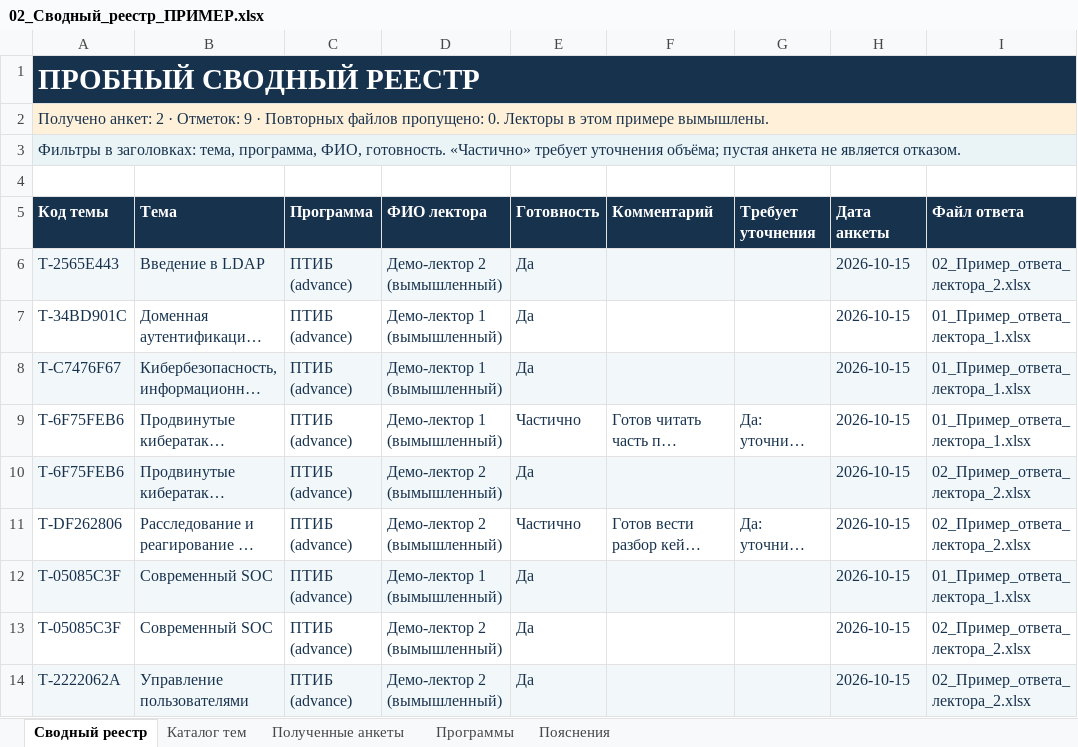
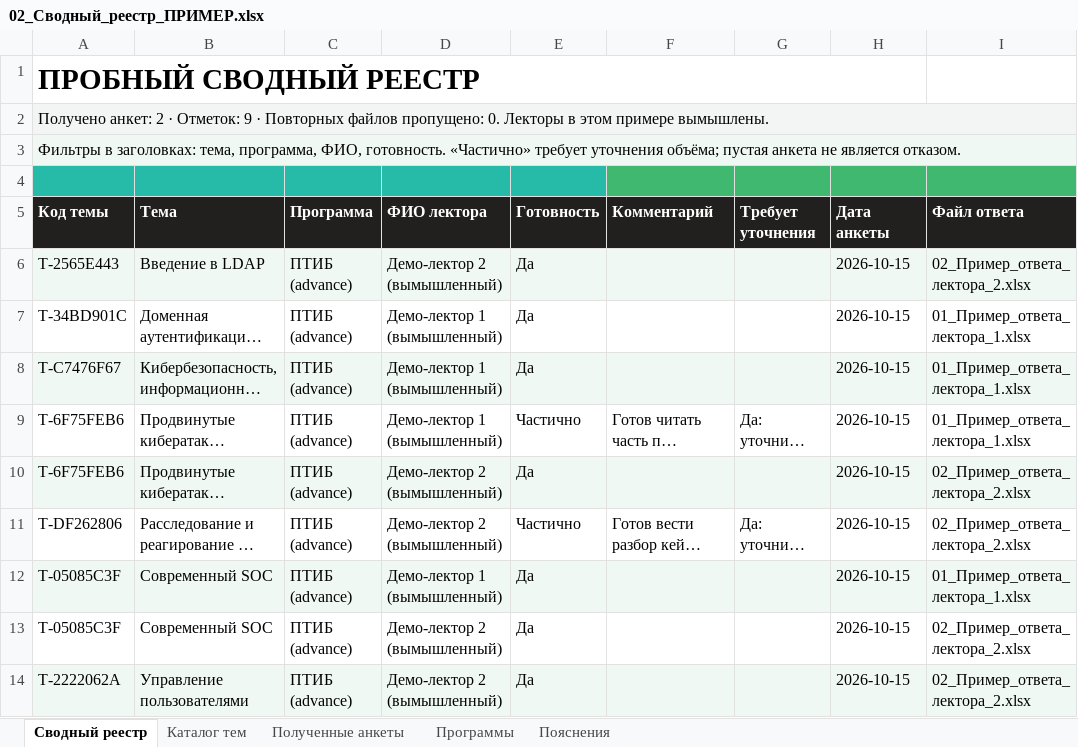
Before and after one commit to YanaPronko/methodist_skill, an Excel workbook: Тематика для рассылки/Пробная версия/02_Сводный_реестр_ПРИМЕР.xlsx, sheet Сводный реестр, drawn as a sheet; long unchanged cells end in …; values as stored, in another font and other column widths than the file's, no borders; charts and pictures and table styles not drawn; the diff names each change by its address in the sheet, - before the commit and + after, or states it on an @@ line.

```diff
--- a/Тематика для рассылки/Пробная версия/02_Сводный_реестр_ПРИМЕР.xlsx (sheet Сводный реестр)
+++ b/Тематика для рассылки/Пробная версия/02_Сводный_реестр_ПРИМЕР.xlsx (sheet Сводный реестр)
-A1:I1 fill: #17324D
+A1:I1 fill: none
-A1 text colour: #FFFFFF
+A1 text colour: black
-A1:I1 merged
+A1:H1 merged
-A2:A3 text colour: #17324D
+A2:A3 text colour: black
-A2:I2 fill: #FFF0DA
+A2:I2 fill: #F2F5F3
-A4:E4 fill: none
+A4:E4 fill: #26BBA8
-F4:I4 fill: none
+F4:I4 fill: #40B870
-A5:I5 fill: #17324D
+A5:I5 fill: #221F1F
-A6:E8 text colour: #17324D
+A6:E8 text colour: black
-H6:I8 text colour: #17324D
+H6:I8 text colour: black
-A9:I9 text colour: #17324D
+A9:I9 text colour: black
-A10:E10 text colour: #17324D
+A10:E10 text colour: black
-H10:I10 text colour: #17324D
+H10:I10 text colour: black
-A11:I11 text colour: #17324D
+A11:I11 text colour: black
-A12:E14 text colour: #17324D
+A12:E14 text colour: black
-H12:I14 text colour: #17324D
+H12:I14 text colour: black
```
Also changed, not shown: sheet Каталог тем, sheet Полученные анкеты, sheet Программы, sheet Пояснения, charts or pictures, Тематика для рассылки/Пробная версия/01_Анкета_лектора_ПРОБНАЯ.xlsx, Тематика для рассылки/Пробная версия/пример ответов/01_Пример_ответа_лектора_1.xlsx, 6 other files.
